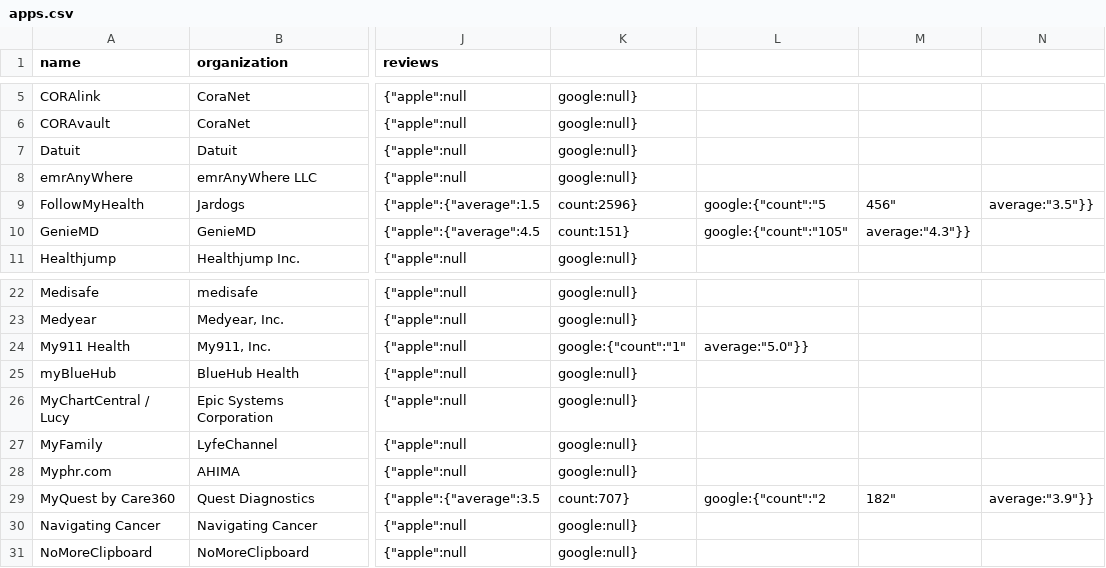
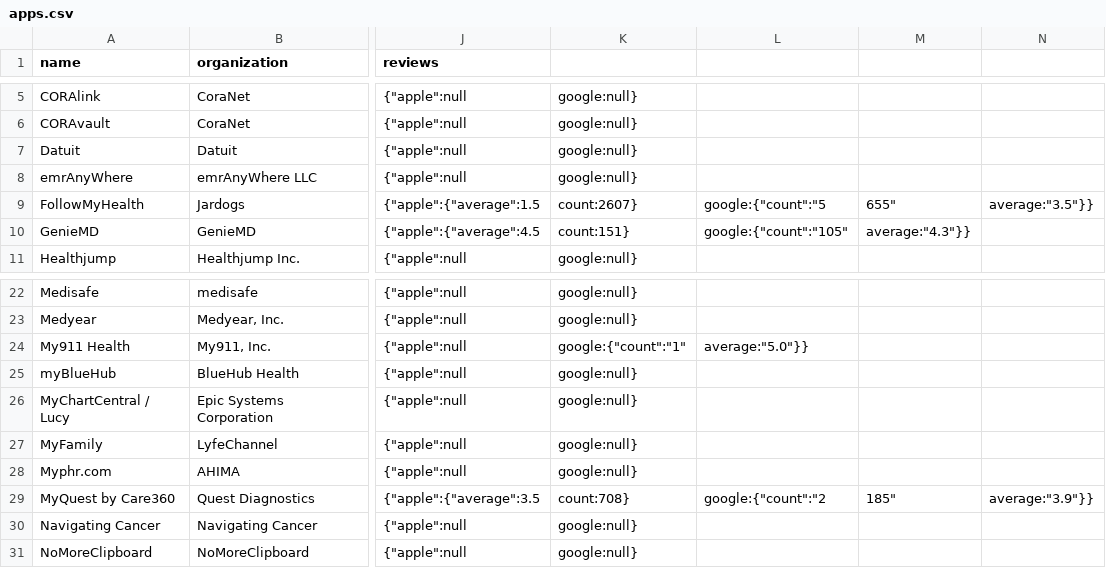
Before and after one commit to nagyistge/blue-button.connector, a CSV file: data/apps.csv, drawn as a sheet; only a part is shown, gaps mark what is left out; the diff names each change by its address in the sheet, - before the commit and + after, or states it on an @@ line.

Commit message:
update data for one or more profiles

```diff
--- a/data/apps.csv
+++ b/data/apps.csv
-K9: count:2596}
+K9: count:2607}
-M9: 456"
+M9: 655"
-K29: count:707}
+K29: count:708}
-M29: 182"
+M29: 185"
```
Also changed, not shown: 2 other files.
